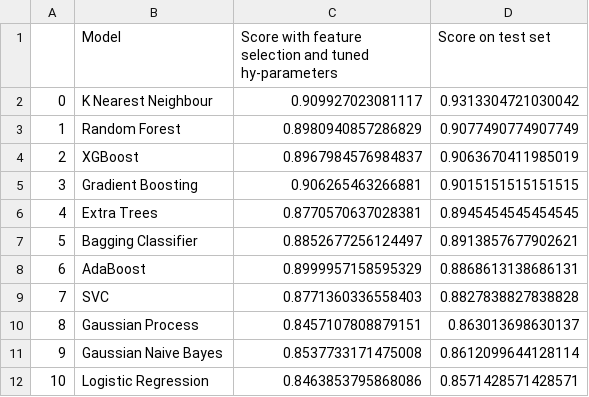
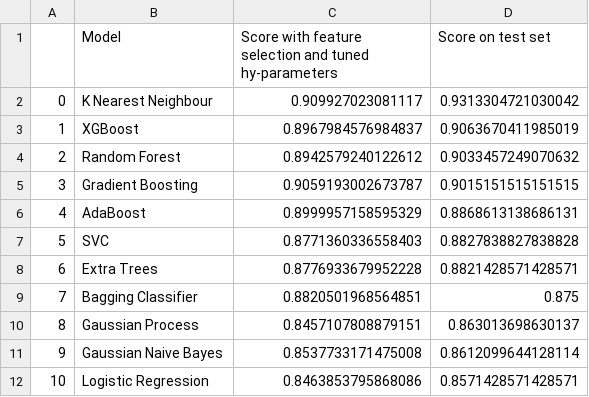
Before and after one commit to reneang17/fintech-demo, a CSV file: plots_tables/test_set_precision_scores.csv, drawn as a sheet; removed rows and columns are numbered as before the commit, all else as after; the diff names each change by its address in the sheet, - before the commit and + after, or states it on an @@ line.

```diff
--- a/plots_tables/test_set_precision_scores.csv
+++ b/plots_tables/test_set_precision_scores.csv
-row 3: 1 | Random Forest | 0.8980940857286829 | 0.9077490774907749
@@ column A renumbered between rows 3 and 7 @@
+row 4: 2 | Random Forest | 0.8942579240122612 | 0.9033457249070632
-C5: 0.906265463266881
+C5: 0.9059193002673787
-row 6: 4 | Extra Trees | 0.8770570637028381 | 0.8945454545454545
-row 7: 5 | Bagging Classifier | 0.8852677256124497 | 0.8913857677902621
+row 8: 6 | Extra Trees | 0.8776933679952228 | 0.8821428571428571
+row 9: 7 | Bagging Classifier | 0.8820501968564851 | 0.875
```
Also changed, not shown: dataset/data_prepared.csv, plots_tables/cross_precision_scores.csv, 27 other files.
